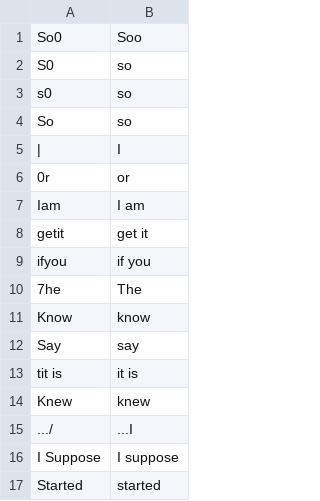
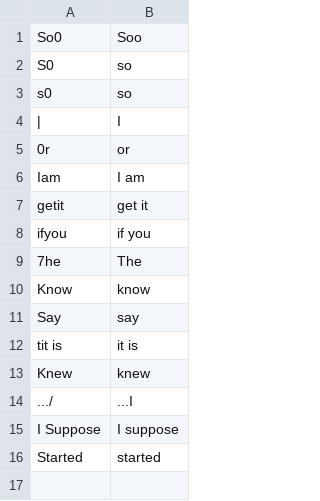
Before and after one commit to philiptn/mkv-auto, a CSV file: scripts/replacements_srt_eng_only.csv, drawn as a sheet.

Commit message:
Updated replacement list for SRT

```diff
--- a/scripts/replacements_srt_eng_only.csv
+++ b/scripts/replacements_srt_eng_only.csv
@@ -3,3 +3,2 @@
 "s0","so"
-" So"," so"
 "|","I"
```
